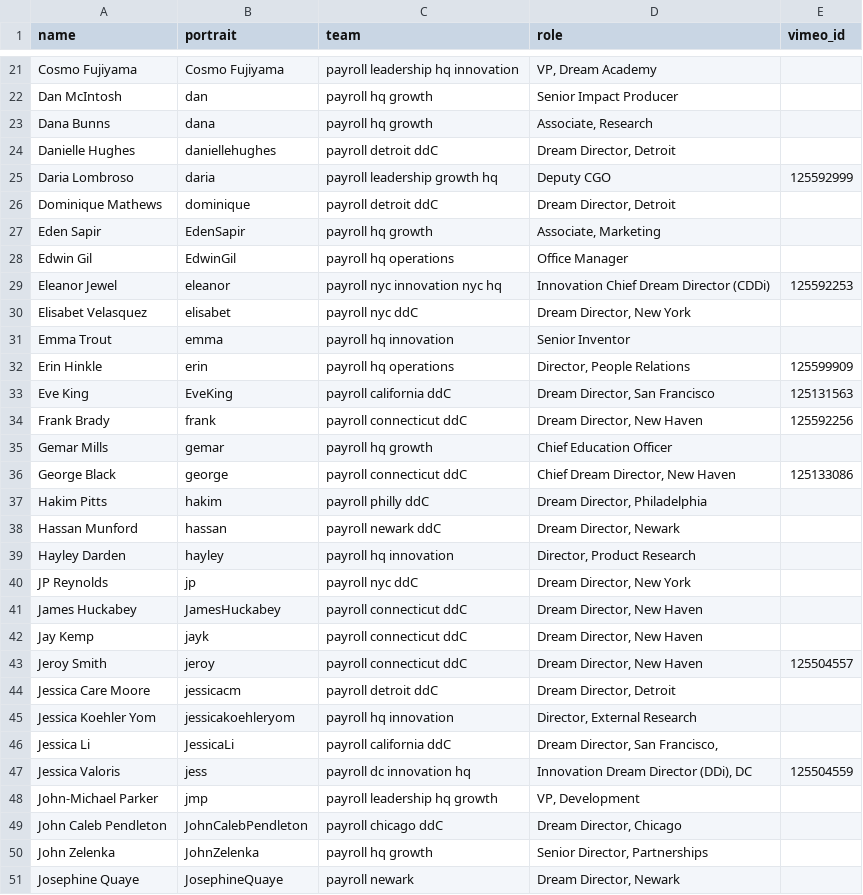
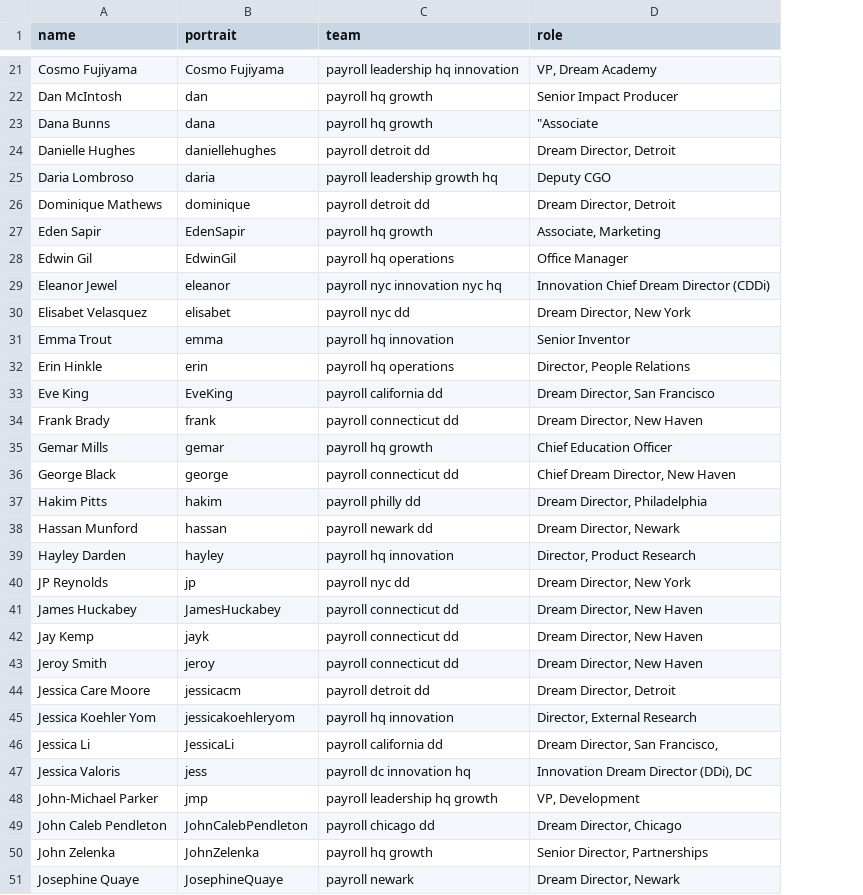
Before and after one commit to futureproject/futureproject.github.com, a CSV file: _data/team.csv, drawn as a sheet; only a part is shown, gaps mark what is left out; the diff covers the shown part only; the diff names each change by its address in the sheet, - before the commit and + after, or states it on an @@ line.

```diff
--- a/_data/team.csv
+++ b/_data/team.csv
-column E (vimeo_id), rows 25-47: 125592999 |  |  |  | 125592253 |  |  | 125599909 | 125131563 | 125592256 |  | 125133086 |  |  |  |  |  |  | 125504557 |  |  |  | 125504559
-D23 (role): Associate, Research
+D23 (role): "Associate
-C24 (team): payroll detroit ddC
+C24 (team): payroll detroit dd
-C26 (team): payroll detroit ddC
+C26 (team): payroll detroit dd
-C30 (team): payroll nyc ddC
+C30 (team): payroll nyc dd
-C33 (team): payroll california ddC
+C33 (team): payroll california dd
-C34 (team): payroll connecticut ddC
+C34 (team): payroll connecticut dd
-C36 (team): payroll connecticut ddC
+C36 (team): payroll connecticut dd
-C37 (team): payroll philly ddC
+C37 (team): payroll philly dd
-C38 (team): payroll newark ddC
+C38 (team): payroll newark dd
-C40 (team): payroll nyc ddC
+C40 (team): payroll nyc dd
-C41:C43 (team): payroll connecticut ddC
+C41:C43 (team): payroll connecticut dd
-C44 (team): payroll detroit ddC
+C44 (team): payroll detroit dd
-C46 (team): payroll california ddC
+C46 (team): payroll california dd
-C49 (team): payroll chicago ddC
+C49 (team): payroll chicago dd
```
Also changed, not shown: 4 removed rows and 21 edited cells elsewhere in this file, 4 other files.
